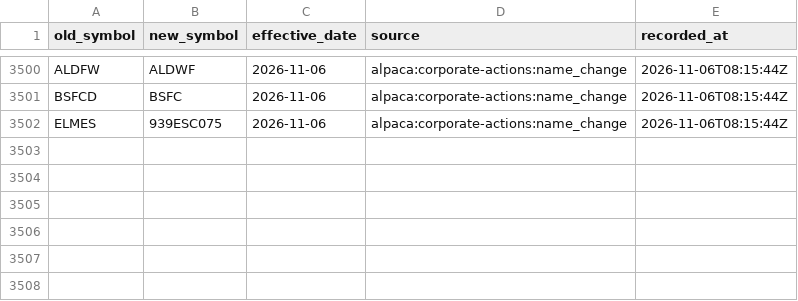
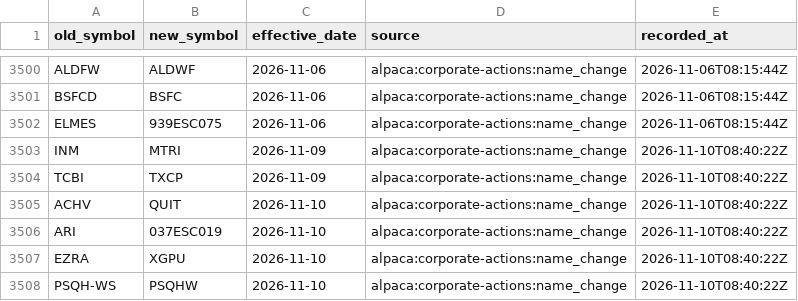
Before and after one commit to Shazil10/alpaca-paper-trader, a CSV file: data/universe/symbol_aliases.csv, drawn as a sheet; only a part is shown, gaps mark what is left out; the diff names each change by its address in the sheet, - before the commit and + after, or states it on an @@ line.

```diff
--- a/data/universe/symbol_aliases.csv
+++ b/data/universe/symbol_aliases.csv
+row 3503: INM | MTRI | 2026-11-09 | alpaca:corporate-actions:name_change | 2026-11-10T08:40:22Z
+row 3504: TCBI | TXCP | 2026-11-09 | alpaca:corporate-actions:name_change | 2026-11-10T08:40:22Z
+row 3505: ACHV | QUIT | 2026-11-10 | alpaca:corporate-actions:name_change | 2026-11-10T08:40:22Z
+row 3506: ARI | 037ESC019 | 2026-11-10 | alpaca:corporate-actions:name_change | 2026-11-10T08:40:22Z
+row 3507: EZRA | XGPU | 2026-11-10 | alpaca:corporate-actions:name_change | 2026-11-10T08:40:22Z
+row 3508: PSQH-WS | PSQHW | 2026-11-10 | alpaca:corporate-actions:name_change | 2026-11-10T08:40:22Z
```
Also changed, not shown: data/universe/current_membership.csv, data/universe/master_tickers.csv, 7 other files.
